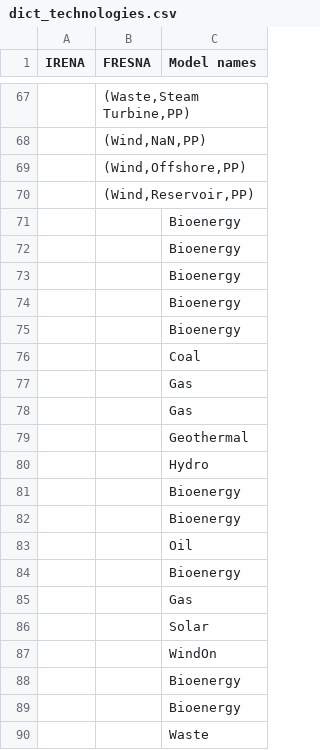
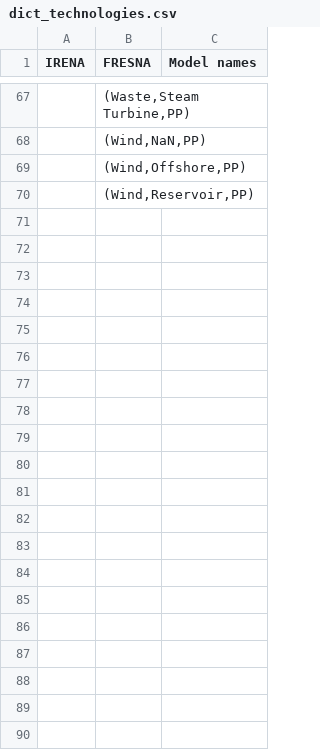
Before and after one commit to tum-ens/pyPRIMA, a CSV file: assumptions/dict_technologies.csv, drawn as a sheet; only a part is shown, gaps mark what is left out; the diff names each change by its address in the sheet, - before the commit and + after, or states it on an @@ line.

Commit message:
remove traces of Mekong

```diff
--- a/assumptions/dict_technologies.csv
+++ b/assumptions/dict_technologies.csv
-row 71:  |  | Bioenergy
-row 72:  |  | Bioenergy
-row 73:  |  | Bioenergy
-row 74:  |  | Bioenergy
-row 75:  |  | Bioenergy
-row 76:  |  | Coal
-row 77:  |  | Gas
-row 78:  |  | Gas
-row 79:  |  | Geothermal
-row 80:  |  | Hydro
-row 81:  |  | Bioenergy
-row 82:  |  | Bioenergy
-row 83:  |  | Oil
-row 84:  |  | Bioenergy
-row 85:  |  | Gas
-row 86:  |  | Solar
-row 87:  |  | WindOn
-row 88:  |  | Bioenergy
-row 89:  |  | Bioenergy
-row 90:  |  | Waste
```
